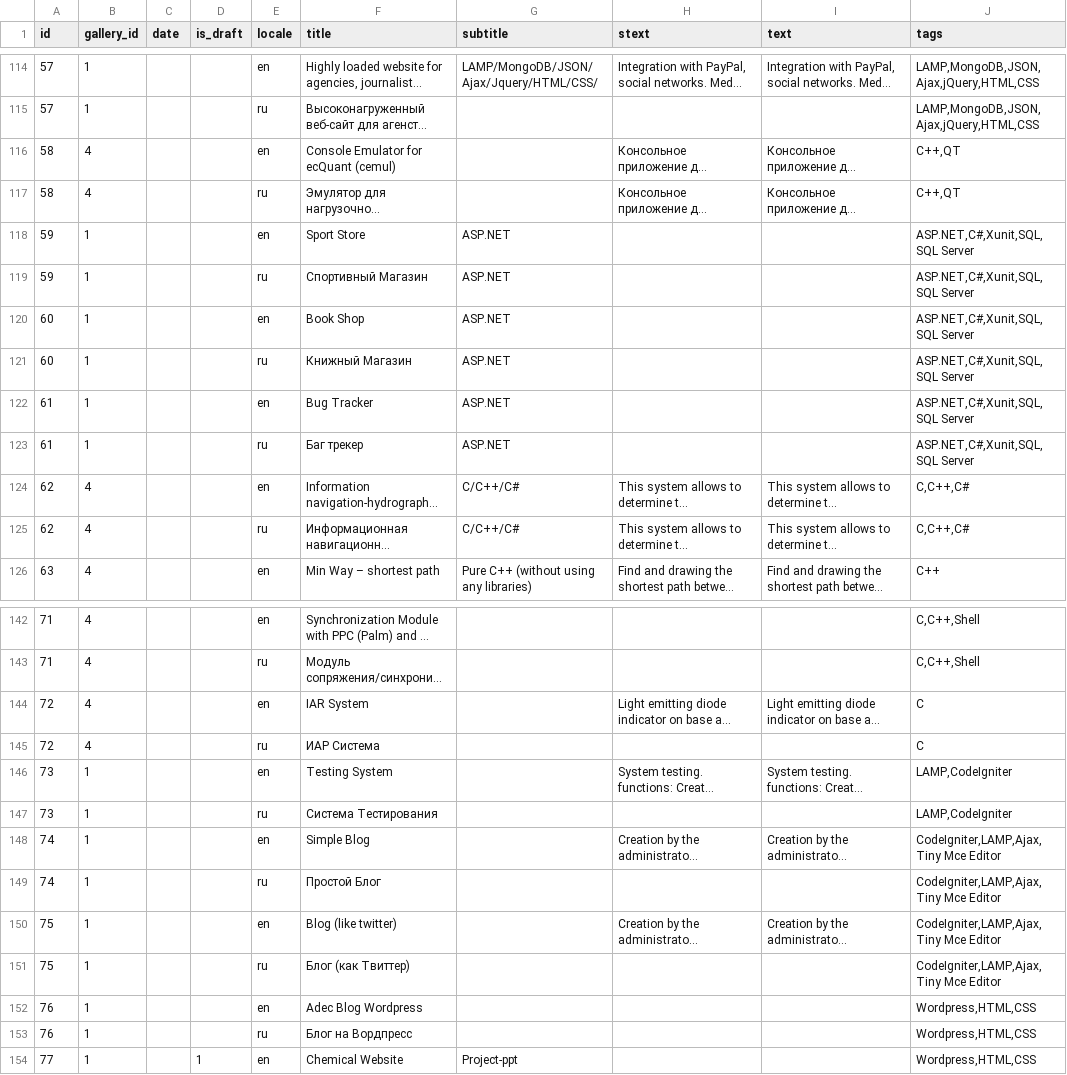
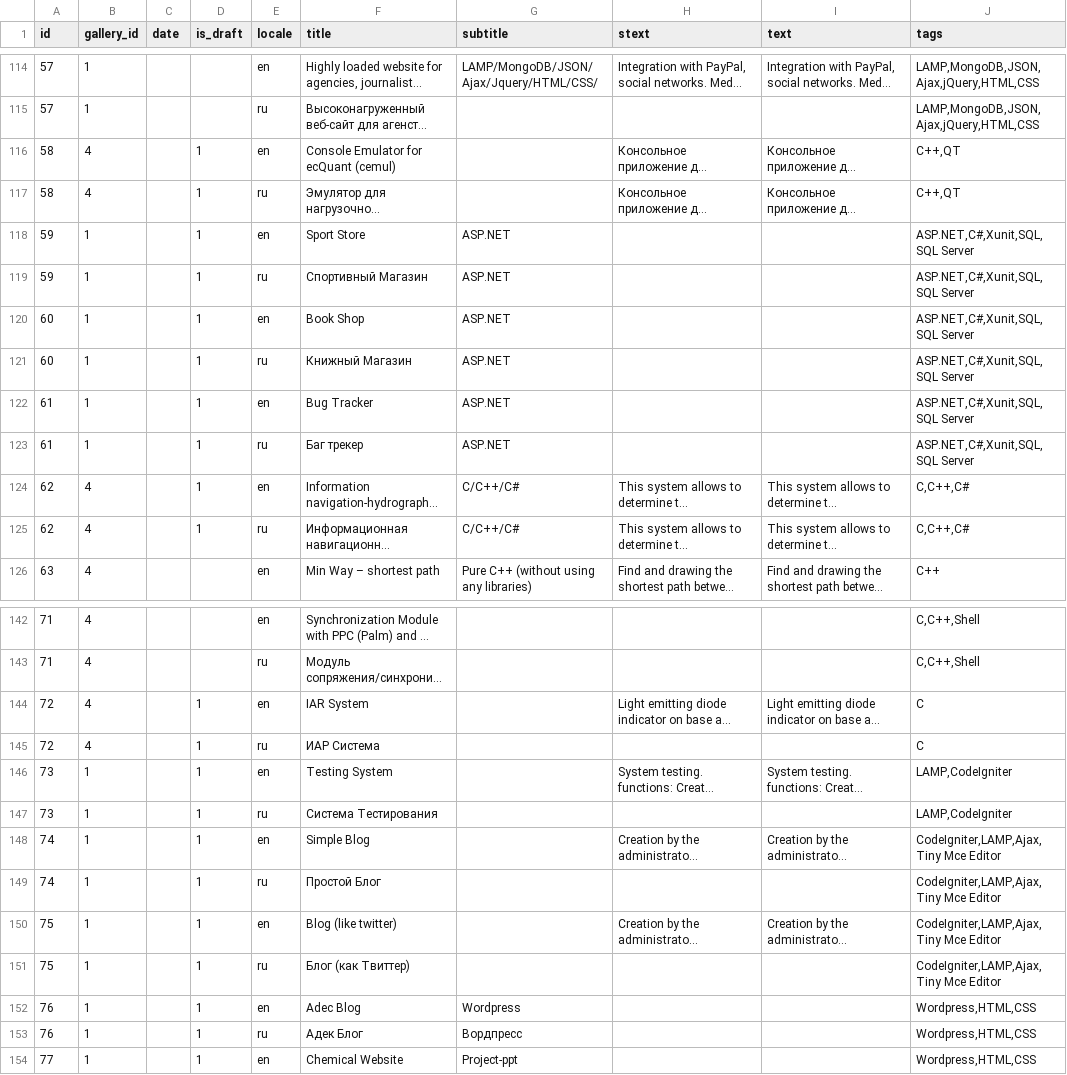
Before and after one commit to KosenkoDmitriy/shopomob, a CSV file: db/csv/projects.csv, drawn as a sheet; only a part is shown, gaps mark what is left out; long unchanged cells end in …; the diff covers the shown part only; the diff names each change by its address in the sheet, - before the commit and + after, or states it on an @@ line.

```diff
--- a/db/csv/projects.csv
+++ b/db/csv/projects.csv
-D116:D125 (is_draft): (empty)
+D116:D125 (is_draft): 1
-D144:D153 (is_draft): (empty)
+D144:D153 (is_draft): 1
-F152 (title): Adec Blog Wordpress
+F152 (title): Adec Blog
-G152 (subtitle): (empty)
+G152 (subtitle): Wordpress
-F153 (title): Блог на Вордпресс
+F153 (title): Адек Блог
-G153 (subtitle): (empty)
+G153 (subtitle): Вордпресс
```
Also changed, not shown: 8 edited cells elsewhere in this file, 1 other file.
